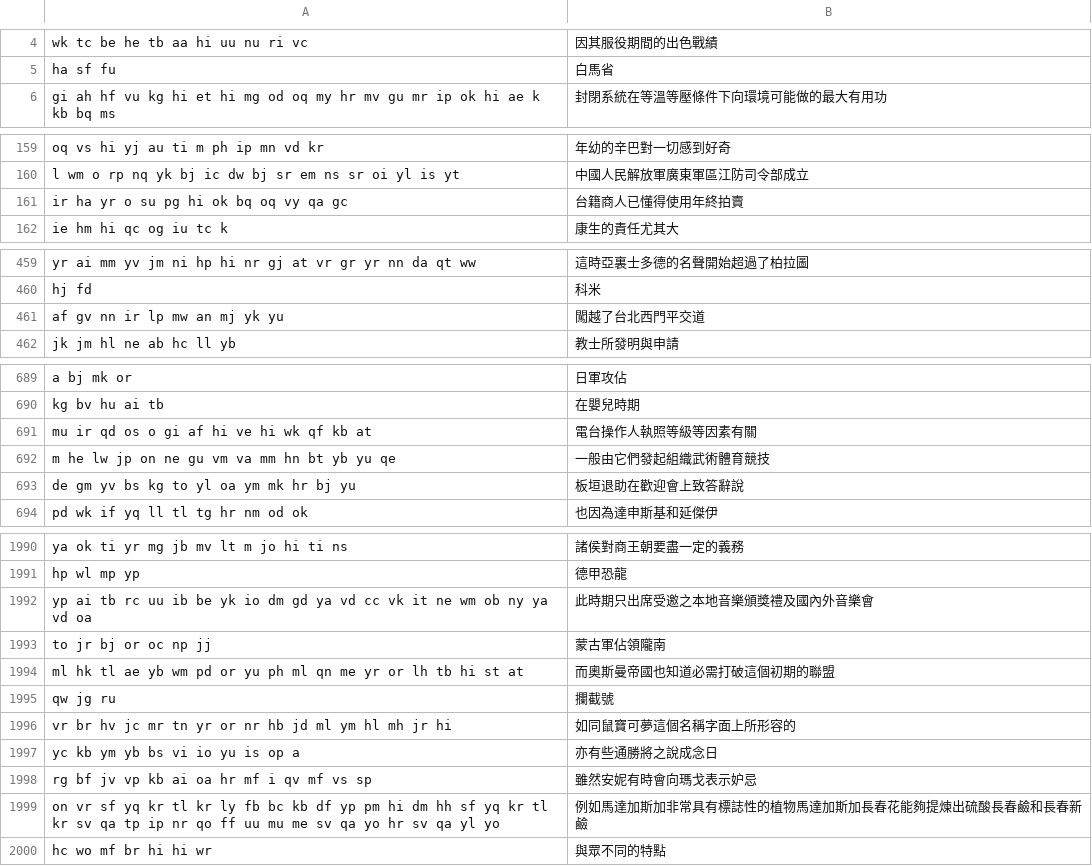
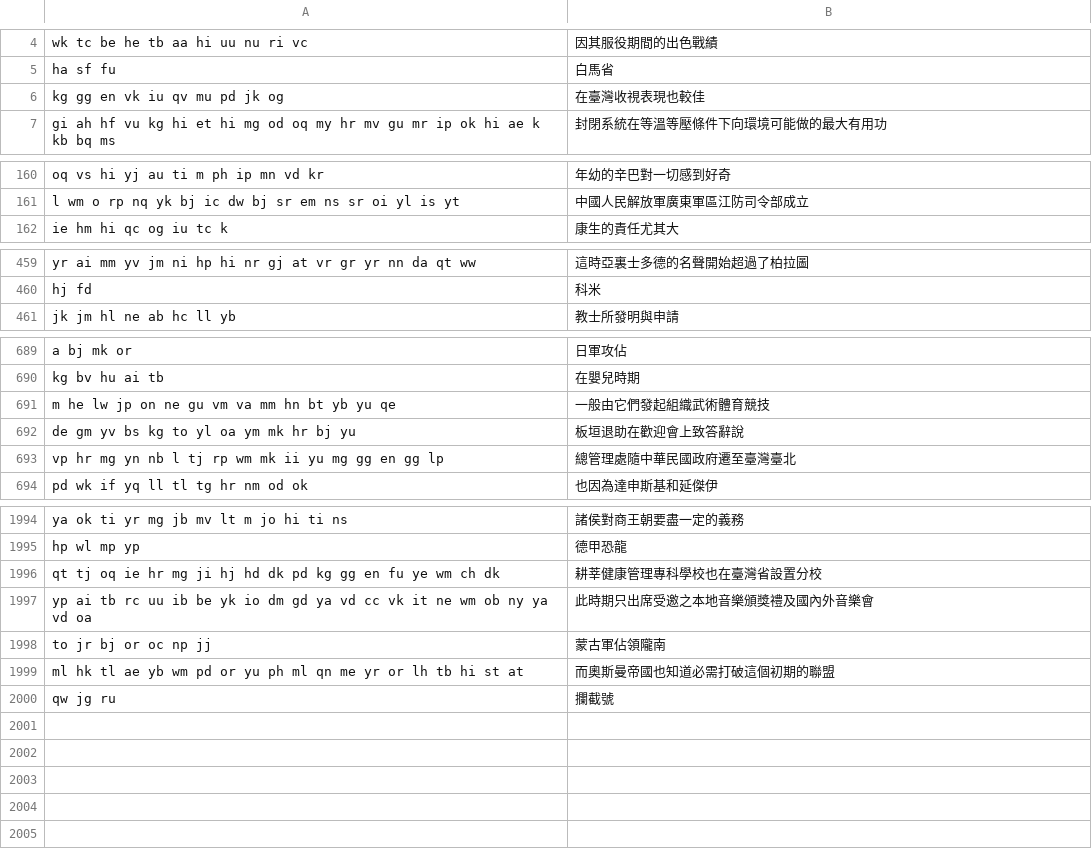
Before and after one commit to 1morr/QIM, a TSV file: bench/corpus/zh-wiki.tsv, drawn as a sheet; only a part is shown, gaps mark what is left out; the diff covers the shown part only.

```diff
--- a/bench/corpus/zh-wiki.tsv
+++ b/bench/corpus/zh-wiki.tsv
@@ -5,2 +5,3 @@ wk tc be he tb aa hi uu nu ri vc	因其服役期間的出色戰績
 ha sf fu	白馬省
+kg gg en vk iu qv mu pd jk og	在臺灣收視表現也較佳
 gi ah hf vu kg hi et hi mg od oq my hr mv gu mr ip ok hi ae k kb bq ms	封閉系統在等溫等壓條件下向環境可能做的最大有用功
@@ -160,3 +161,2 @@ oq vs hi yj au ti m ph ip mn vd kr	年幼的辛巴對一切感到好奇
 l wm o rp nq yk bj ic dw bj sr em ns sr oi yl is yt	中國人民解放軍廣東軍區江防司令部成立
-ir ha yr o su pg hi ok bq oq vy qa gc	台籍商人已懂得使用年終拍賣
 ie hm hi qc og iu tc k	康生的責任尤其大
@@ -460,3 +460,2 @@ yr ai mm yv jm ni hp hi nr gj at vr gr yr nn da qt ww	這時亞裏士多德的
 hj fd	科米
-af gv nn ir lp mw an mj yk yu	闖越了台北西門平交道
 jk jm hl ne ab hc ll yb	教士所發明與申請
@@ -690,5 +690,5 @@ a bj mk or	日軍攻佔
 kg bv hu ai tb	在嬰兒時期
-mu ir qd os o gi af hi ve hi wk qf kb at	電台操作人執照等級等因素有關
 m he lw jp on ne gu vm va mm hn bt yb yu qe	一般由它們發起組織武術體育競技
 de gm yv bs kg to yl oa ym mk hr bj yu	板垣退助在歡迎會上致答辭說
+vp hr mg yn nb l tj rp wm mk ii yu mg gg en gg lp	總管理處隨中華民國政府遷至臺灣臺北
 pd wk if yq ll tl tg hr nm od ok	也因為達申斯基和延傑伊
@@ -1991,2 +1995,3 @@ ya ok ti yr mg jb mv lt m jo hi ti ns	諸侯對商王朝要盡一定的義務
 hp wl mp yp	德甲恐龍
+qt tj oq ie hr mg ji hj hd dk pd kg gg en fu ye wm ch dk	耕莘健康管理專科學校也在臺灣省設置分校
 yp ai tb rc uu ib be yk io dm gd ya vd cc vk it ne wm ob ny ya vd oa	此時期只出席受邀之本地音樂頒獎禮及國內外音樂會
@@ -1995,6 +2000 @@ ml hk tl ae yb wm pd or yu ph ml qn me yr or lh tb hi st at	而奧斯曼帝國
 qw jg ru	攔截號
-vr br hv jc mr tn yr or nr hb jd ml ym hl mh jr hi	如同鼠寶可夢這個名稱字面上所形容的
-yc kb ym yb bs vi io yu is op a	亦有些通勝將之說成念日
-rg bf jv vp kb ai oa hr mf i qv mf vs sp	雖然安妮有時會向瑪戈表示妒忌
-on vr sf yq kr tl kr ly fb bc kb df yp pm hi dm hh sf yq kr tl kr sv qa tp ip nr qo ff uu mu me sv qa yo hr sv qa yl yo	例如馬達加斯加非常具有標誌性的植物馬達加斯加長春花能夠提煉出硫酸長春鹼和長春新鹼
-hc wo mf br hi hi wr	與眾不同的特點
```
Also changed, not shown: 7 added rows and 2 removed rows elsewhere in this file, bench/colloquial/common-voice-yue.tsv, bench/corpus/yue-wiki.tsv, 24 other files.
